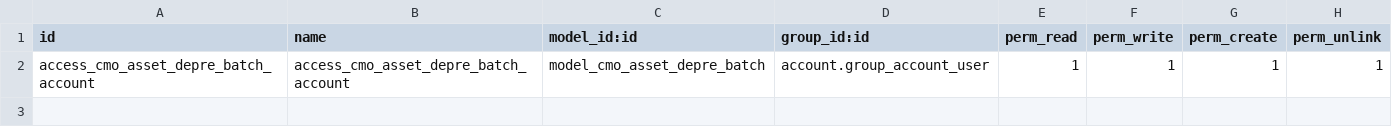
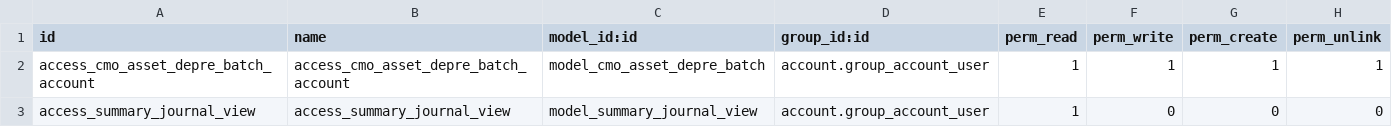
Before and after one commit to ecosoft-odoo/cmo_specific, a CSV file: cmo_async_process/cmo_action_asset_compute/security/ir.model.access.csv, drawn as a sheet; the diff names each change by its address in the sheet, - before the commit and + after, or states it on an @@ line.

Commit message:
[ENH] cmo_asset_compute, add security in file

```diff
--- a/cmo_async_process/cmo_action_asset_compute/security/ir.model.access.csv
+++ b/cmo_async_process/cmo_action_asset_compute/security/ir.model.access.csv
+row 3: access_summary_journal_view | access_summary_journal_view | model_summary_journal_view | account.group_account_user | 1 | 0 | 0 | 0
```
